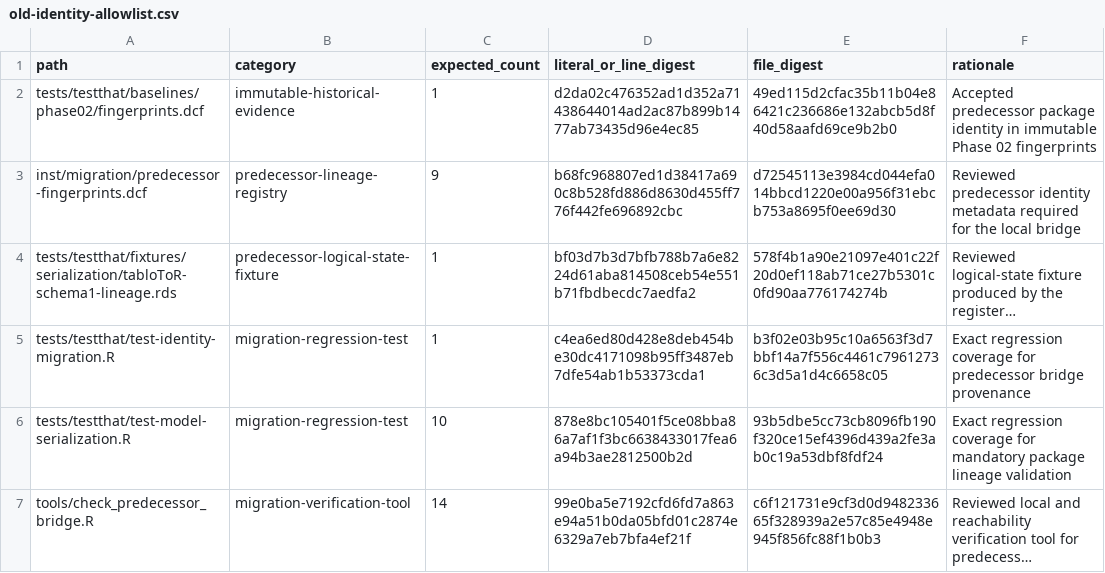
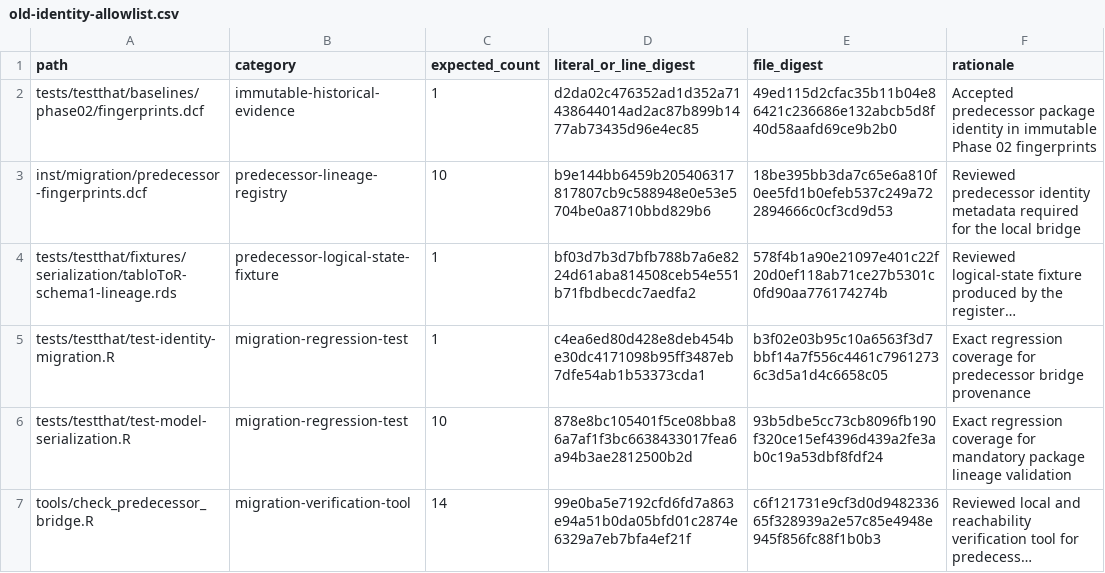
Before and after one commit to DavidZenz/tabloToR, a CSV file: inst/migration/old-identity-allowlist.csv, drawn as a sheet; long unchanged cells end in …; the diff names each change by its address in the sheet, - before the commit and + after, or states it on an @@ line.

Commit message:
chore(03-03): record reachable predecessor locator
- Bind the bridge record to the exact SSH locator and immutable commit
- Refresh only the exact historical allowlist digests affected by the locator

```diff
--- a/inst/migration/old-identity-allowlist.csv
+++ b/inst/migration/old-identity-allowlist.csv
-C3 (expected_count): 9
+C3 (expected_count): 10
-D3 (literal_or_line_digest): b68fc968807ed1d38417a690c8b528fd886d8630d455ff776f442fe696892cbc
+D3 (literal_or_line_digest): b9e144bb6459b205406317817807cb9c588948e0e53e5704be0a8710bbd829b6
-E3 (file_digest): d72545113e3984cd044efa014bbcd1220e00a956f31ebcb753a8695f0ee69d30
+E3 (file_digest): 18be395bb3da7c65e6a810f0ee5fd1b0efeb537c249a722894666c0cf3cd9d53
```
Also changed, not shown: 1 other file.
